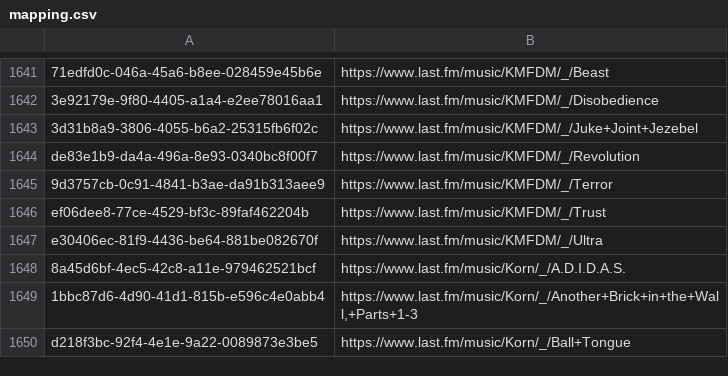
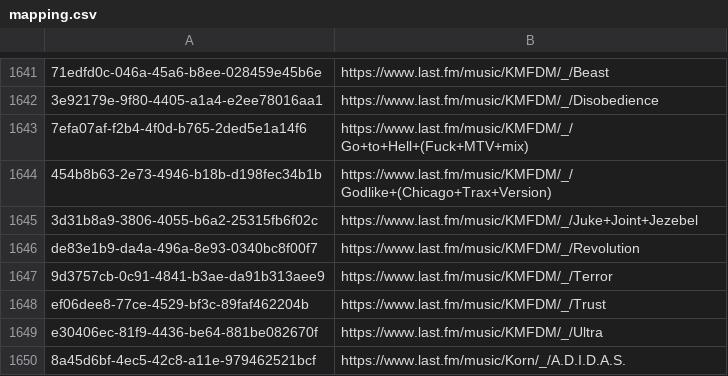
Before and after one commit to ads04r/mbid-lastfm-mapping, a CSV file: mapping.csv, drawn as a sheet; only a part is shown, gaps mark what is left out; the shorter side is filled out with more unchanged rows; the diff names each change by its address in the sheet, - before the commit and + after, or states it on an @@ line.

Commit message:
Automatic update / MOONSHINE

```diff
--- a/mapping.csv
+++ b/mapping.csv
+row 1643: 7efa07af-f2b4-4f0d-b765-2ded5e1a14f6 | https://www.last.fm/music/KMFDM/_/Go+to+Hell+(Fuck+MTV+mix)
+row 1644: 454b8b63-2e73-4946-b18b-d198fec34b1b | https://www.last.fm/music/KMFDM/_/Godlike+(Chicago+Trax+Version)
```
